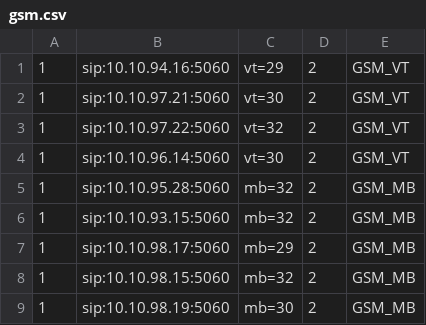
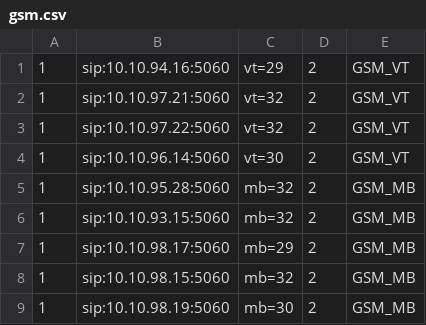
Before and after one commit to devops-itcs/CONFIG-CHANNEL-VPB-MAIN, a CSV file: gsm.csv, drawn as a sheet; only a part is shown.

Commit message:
Update gsm.csv

```diff
--- a/gsm.csv
+++ b/gsm.csv
@@ -1,3 +1,3 @@
 1,sip:10.10.94.16:5060,vt=29,2,GSM_VT
-1,sip:10.10.97.21:5060,vt=30,2,GSM_VT
+1,sip:10.10.97.21:5060,vt=32,2,GSM_VT
 1,sip:10.10.97.22:5060,vt=32,2,GSM_VT
```
